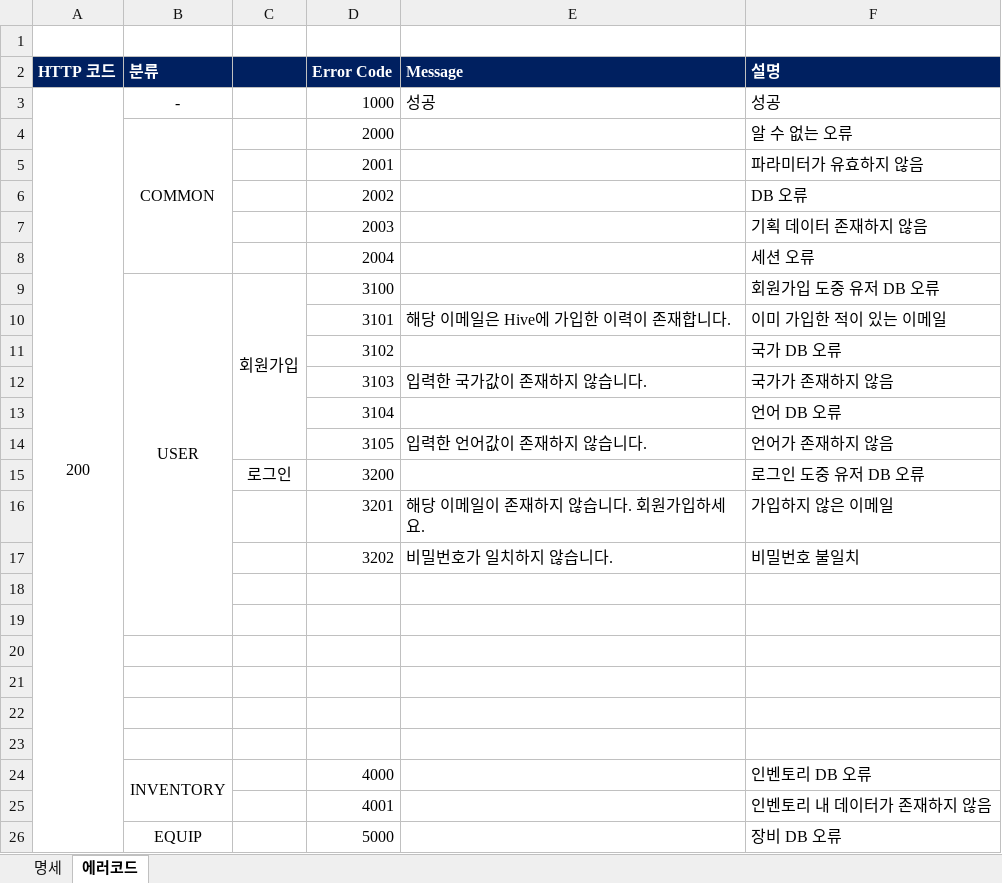
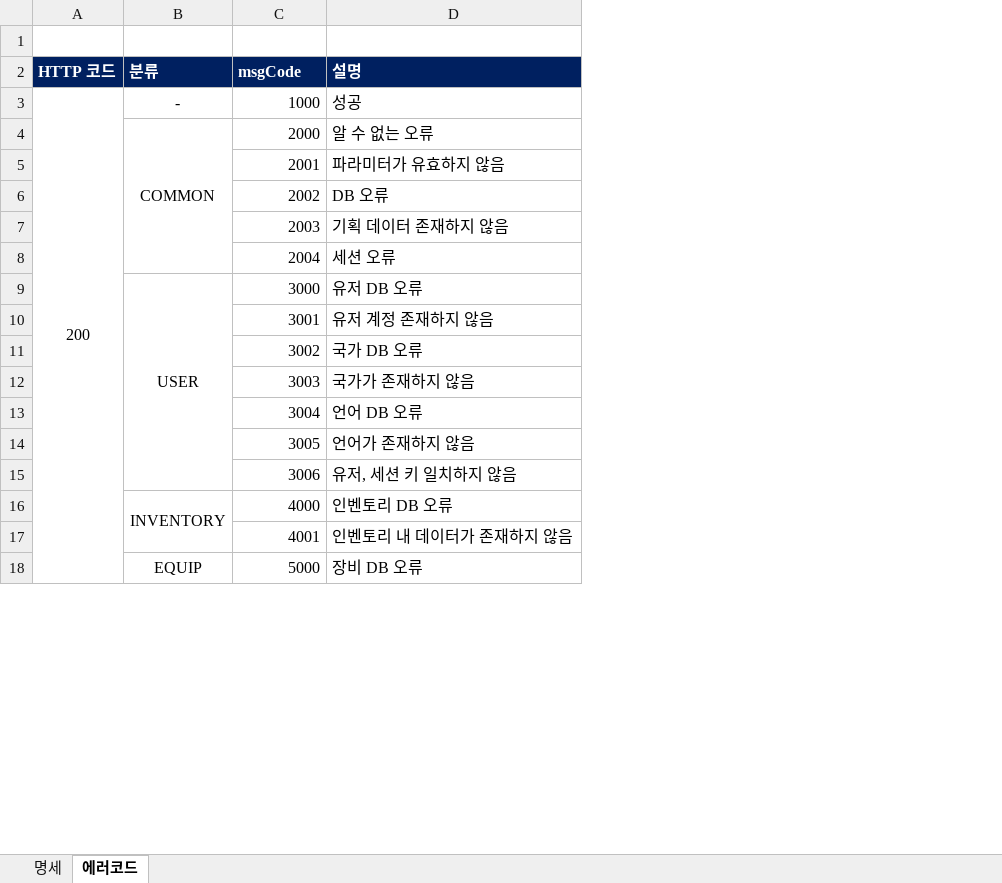
Before and after one commit to nayoonv/game-server, an Excel workbook: 코딩/API 명세.xlsx, sheet 에러코드, drawn as a sheet; only a part is shown; values as stored, in another font and other column widths than the file's, no borders; removed rows and columns are numbered as before the commit, all else as after; the diff names each change by its address in the sheet, - before the commit and + after, or states it on an @@ line.

```diff
--- a/코딩/API 명세.xlsx (sheet 에러코드)
+++ b/코딩/API 명세.xlsx (sheet 에러코드)
-column C, empty
-column E (Message), row 3: 성공
-C2: Error Code
+C2: msgCode
-row 9:  | USER | 회원가입 | 3100 |  | 회원가입 도중 유저 DB 오류
-row 10:  |  |  | 3101 | 해당 이메일은 Hive에 가입한 이력이 존재합니다. | 이미 가입한 적이 있는 이메일
-row 11:  |  |  | 3102 |  | 국가 DB 오류
-row 12:  |  |  | 3103 | 입력한 국가값이 존재하지 않습니다. | 국가가 존재하지 않음
-row 13:  |  |  | 3104 |  | 언어 DB 오류
-row 14:  |  |  | 3105 | 입력한 언어값이 존재하지 않습니다. | 언어가 존재하지 않음
-row 15:  |  | 로그인 | 3200 |  | 로그인 도중 유저 DB 오류
-row 16:  |  |  | 3201 | 해당 이메일이 존재하지 않습니다. 회원가입하세요. | 가입하지 않은 이메일
-row 17:  |  |  | 3202 | 비밀번호가 일치하지 않습니다. | 비밀번호 불일치
-row 9: (empty)
+row 9:  | USER | 3000 | 유저 DB 오류
+B9:B15 merged
-row 10: (empty)
+row 10:  |  | 3001 | 유저 계정 존재하지 않음
-row 11: (empty)
+row 11:  |  | 3002 | 국가 DB 오류
-row 12: (empty)
+row 12:  |  | 3003 | 국가가 존재하지 않음
-row 13: (empty)
+row 13:  |  | 3004 | 언어 DB 오류
-row 14: (empty)
+row 14:  |  | 3005 | 언어가 존재하지 않음
+row 15:  |  | 3006 | 유저, 세션 키 일치하지 않음
```
Also changed, not shown: sheet 명세, 설계/기획 데이터.xlsx, 설계/테이블 구성.xlsx, 26 other files.
